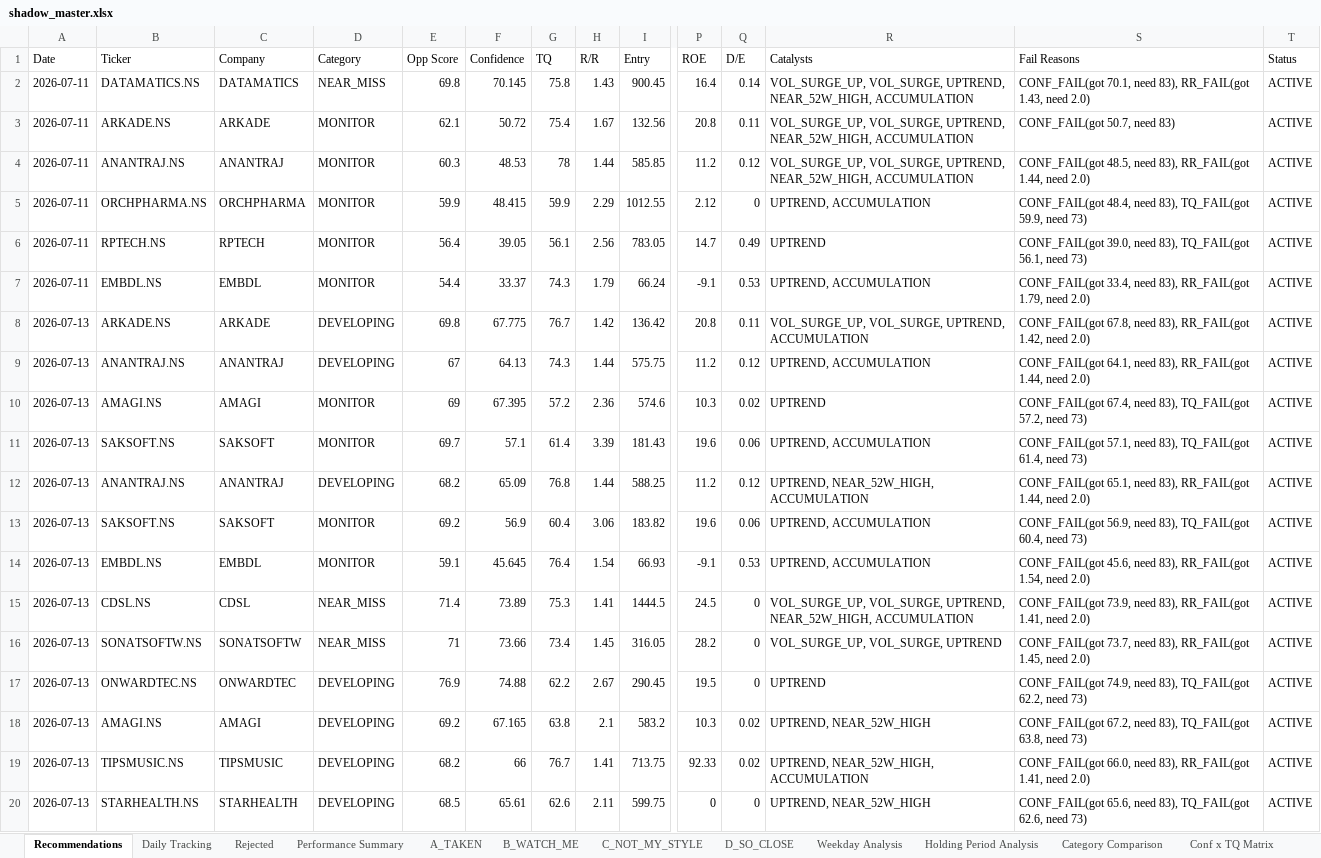
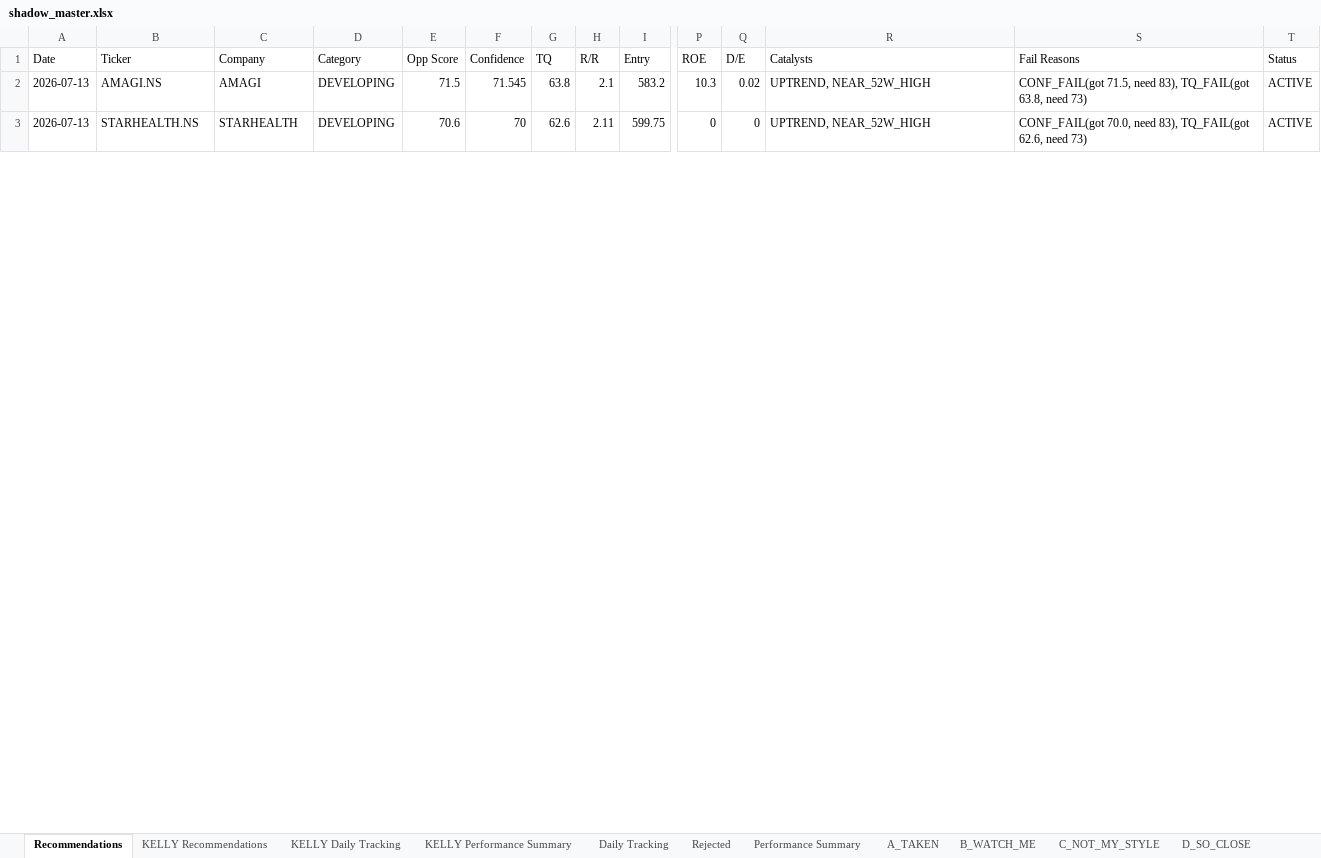
Before and after one commit to Gdsk-Sravan/Analyse-recommend-track, an Excel workbook: shadow_master.xlsx, sheet Recommendations, drawn as a sheet; only a part is shown, gaps mark what is left out; values as stored, in another font and other column widths than the file's, no borders; removed rows and columns are numbered as before the commit, all else as after; rows hold the shown columns only; the diff covers the shown part only; the diff names each change by its address in the sheet, - before the commit and + after, or states it on an @@ line.

```diff
--- a/shadow_master.xlsx (sheet Recommendations)
+++ b/shadow_master.xlsx (sheet Recommendations)
-sheet tab: Weekday Analysis
-sheet tab: Holding Period Analysis
-sheet tab: Category Comparison
-sheet tab: Conf x TQ Matrix
+sheet tab: KELLY Recommendations
+sheet tab: KELLY Daily Tracking
+sheet tab: KELLY Performance Summary
-row 2: 2026-07-11 | DATAMATICS.NS | DATAMATICS | NEAR_MISS | 69.8 | 70.145 | 75.8 | 1.43 | 900.45 | 16.4 | 0.14 | VOL_SURGE_UP, VOL_SURGE, UPTREND, NEAR_52W_HIGH, ACCUMULATION | CONF_FAIL(got 70.1, need 83), RR_FAIL(got 1.43, need 2.0) | ACTIVE
-row 3: 2026-07-11 | ARKADE.NS | ARKADE | MONITOR | 62.1 | 50.72 | 75.4 | 1.67 | 132.56 | 20.8 | 0.11 | VOL_SURGE_UP, VOL_SURGE, UPTREND, NEAR_52W_HIGH, ACCUMULATION | CONF_FAIL(got 50.7, need 83) | ACTIVE
-row 4: 2026-07-11 | ANANTRAJ.NS | ANANTRAJ | MONITOR | 60.3 | 48.53 | 78 | 1.44 | 585.85 | 11.2 | 0.12 | VOL_SURGE_UP, VOL_SURGE, UPTREND, NEAR_52W_HIGH, ACCUMULATION | CONF_FAIL(got 48.5, need 83), RR_FAIL(got 1.44, need 2.0) | ACTIVE
-row 5: 2026-07-11 | ORCHPHARMA.NS | ORCHPHARMA | MONITOR | 59.9 | 48.415 | 59.9 | 2.29 | 1012.55 | 2.12 | 0 | UPTREND, ACCUMULATION | CONF_FAIL(got 48.4, need 83), TQ_FAIL(got 59.9, need 73) | ACTIVE
-row 6: 2026-07-11 | RPTECH.NS | RPTECH | MONITOR | 56.4 | 39.05 | 56.1 | 2.56 | 783.05 | 14.7 | 0.49 | UPTREND | CONF_FAIL(got 39.0, need 83), TQ_FAIL(got 56.1, need 73) | ACTIVE
-row 7: 2026-07-11 | EMBDL.NS | EMBDL | MONITOR | 54.4 | 33.37 | 74.3 | 1.79 | 66.24 | -9.1 | 0.53 | UPTREND, ACCUMULATION | CONF_FAIL(got 33.4, need 83), RR_FAIL(got 1.79, need 2.0) | ACTIVE
-row 8: 2026-07-13 | ARKADE.NS | ARKADE | DEVELOPING | 69.8 | 67.775 | 76.7 | 1.42 | 136.42 | 20.8 | 0.11 | VOL_SURGE_UP, VOL_SURGE, UPTREND, ACCUMULATION | CONF_FAIL(got 67.8, need 83), RR_FAIL(got 1.42, need 2.0) | ACTIVE
-row 9: 2026-07-13 | ANANTRAJ.NS | ANANTRAJ | DEVELOPING | 67 | 64.13 | 74.3 | 1.44 | 575.75 | 11.2 | 0.12 | UPTREND, ACCUMULATION | CONF_FAIL(got 64.1, need 83), RR_FAIL(got 1.44, need 2.0) | ACTIVE
-row 10: 2026-07-13 | AMAGI.NS | AMAGI | MONITOR | 69 | 67.395 | 57.2 | 2.36 | 574.6 | 10.3 | 0.02 | UPTREND | CONF_FAIL(got 67.4, need 83), TQ_FAIL(got 57.2, need 73) | ACTIVE
-row 11: 2026-07-13 | SAKSOFT.NS | SAKSOFT | MONITOR | 69.7 | 57.1 | 61.4 | 3.39 | 181.43 | 19.6 | 0.06 | UPTREND, ACCUMULATION | CONF_FAIL(got 57.1, need 83), TQ_FAIL(got 61.4, need 73) | ACTIVE
-row 12: 2026-07-13 | ANANTRAJ.NS | ANANTRAJ | DEVELOPING | 68.2 | 65.09 | 76.8 | 1.44 | 588.25 | 11.2 | 0.12 | UPTREND, NEAR_52W_HIGH, ACCUMULATION | CONF_FAIL(got 65.1, need 83), RR_FAIL(got 1.44, need 2.0) | ACTIVE
-row 13: 2026-07-13 | SAKSOFT.NS | SAKSOFT | MONITOR | 69.2 | 56.9 | 60.4 | 3.06 | 183.82 | 19.6 | 0.06 | UPTREND, ACCUMULATION | CONF_FAIL(got 56.9, need 83), TQ_FAIL(got 60.4, need 73) | ACTIVE
-row 14: 2026-07-13 | EMBDL.NS | EMBDL | MONITOR | 59.1 | 45.645 | 76.4 | 1.54 | 66.93 | -9.1 | 0.53 | UPTREND, ACCUMULATION | CONF_FAIL(got 45.6, need 83), RR_FAIL(got 1.54, need 2.0) | ACTIVE
-row 15: 2026-07-13 | CDSL.NS | CDSL | NEAR_MISS | 71.4 | 73.89 | 75.3 | 1.41 | 1444.5 | 24.5 | 0 | VOL_SURGE_UP, VOL_SURGE, UPTREND, NEAR_52W_HIGH, ACCUMULATION | CONF_FAIL(got 73.9, need 83), RR_FAIL(got 1.41, need 2.0) | ACTIVE
-row 16: 2026-07-13 | SONATSOFTW.NS | SONATSOFTW | NEAR_MISS | 71 | 73.66 | 73.4 | 1.45 | 316.05 | 28.2 | 0 | VOL_SURGE_UP, VOL_SURGE, UPTREND | CONF_FAIL(got 73.7, need 83), RR_FAIL(got 1.45, need 2.0) | ACTIVE
-row 17: 2026-07-13 | ONWARDTEC.NS | ONWARDTEC | DEVELOPING | 76.9 | 74.88 | 62.2 | 2.67 | 290.45 | 19.5 | 0 | UPTREND | CONF_FAIL(got 74.9, need 83), TQ_FAIL(got 62.2, need 73) | ACTIVE
-E2 (Opp Score): 69.2
+E2 (Opp Score): 71.5
-F2 (Confidence): 67.165
+F2 (Confidence): 71.545
-S2 (Fail Reasons): CONF_FAIL(got 67.2, need 83),…
+S2 (Fail Reasons): CONF_FAIL(got 71.5, need 83),…
-row 19: 2026-07-13 | TIPSMUSIC.NS | TIPSMUSIC | DEVELOPING | 68.2 | 66 | 76.7 | 1.41 | 713.75 | 92.33 | 0.02 | UPTREND, NEAR_52W_HIGH, ACCUMULATION | CONF_FAIL(got 66.0, need 83), RR_FAIL(got 1.41, need 2.0) | ACTIVE
-E3 (Opp Score): 68.5
+E3 (Opp Score): 70.6
-F3 (Confidence): 65.61
+F3 (Confidence): 70
-S3 (Fail Reasons): CONF_FAIL(got 65.6, need 83),…
+S3 (Fail Reasons): CONF_FAIL(got 70.0, need 83),…
```
Also changed, not shown: 5 removed rows and 5 edited cells elsewhere in this sheet, sheet Rejected, sheet B_WATCH_ME, sheet Daily Tracking, sheet D_SO_CLOSE, sheet C_NOT_MY_STYLE, sheet Performance Summary, 1 more sheet, other sheet tabs, 12 other files.
